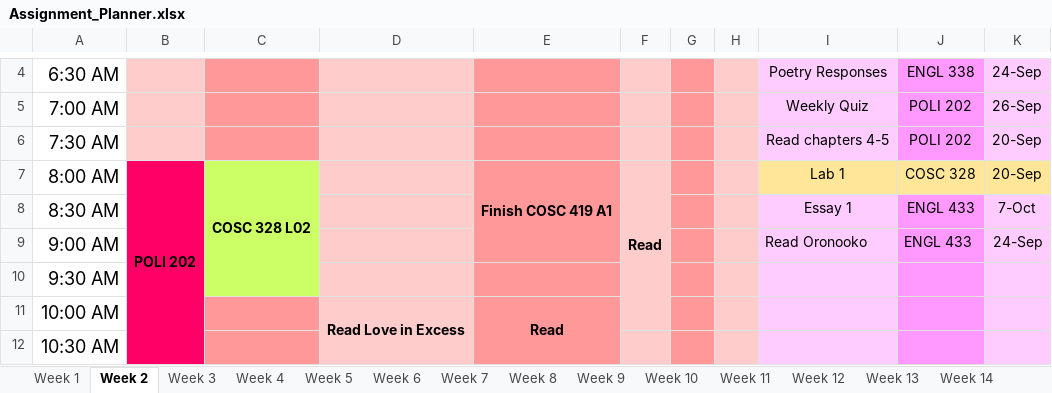
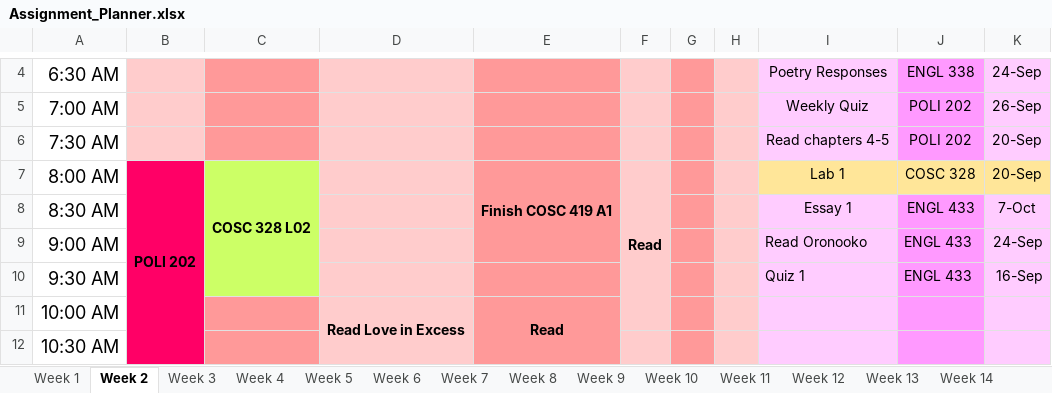
Before and after one commit to hashslingingslasher-wb/UBCO_21-22, an Excel workbook: term_1/Assignment_Planner.xlsx, sheet Week 2, drawn as a sheet; only a part is shown, gaps mark what is left out; values as stored, in another font and other column widths than the file's, no borders; the diff names each change by its address in the sheet, - before the commit and + after, or states it on an @@ line.

```diff
--- a/term_1/Assignment_Planner.xlsx (sheet Week 2)
+++ b/term_1/Assignment_Planner.xlsx (sheet Week 2)
-I10: (empty)
+I10: Quiz 1
-J10: (empty)
+J10: ENGL 433
-K10: (empty)
+K10: 16-Sep
```
Also changed, not shown: 2 other files.
